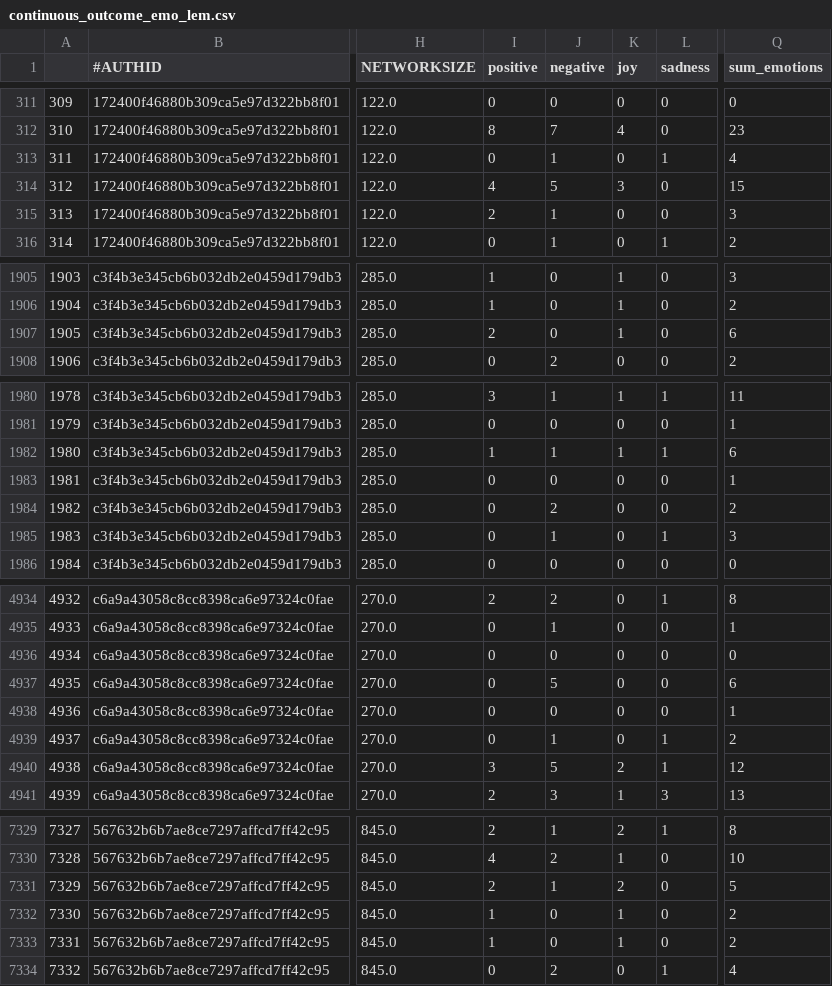
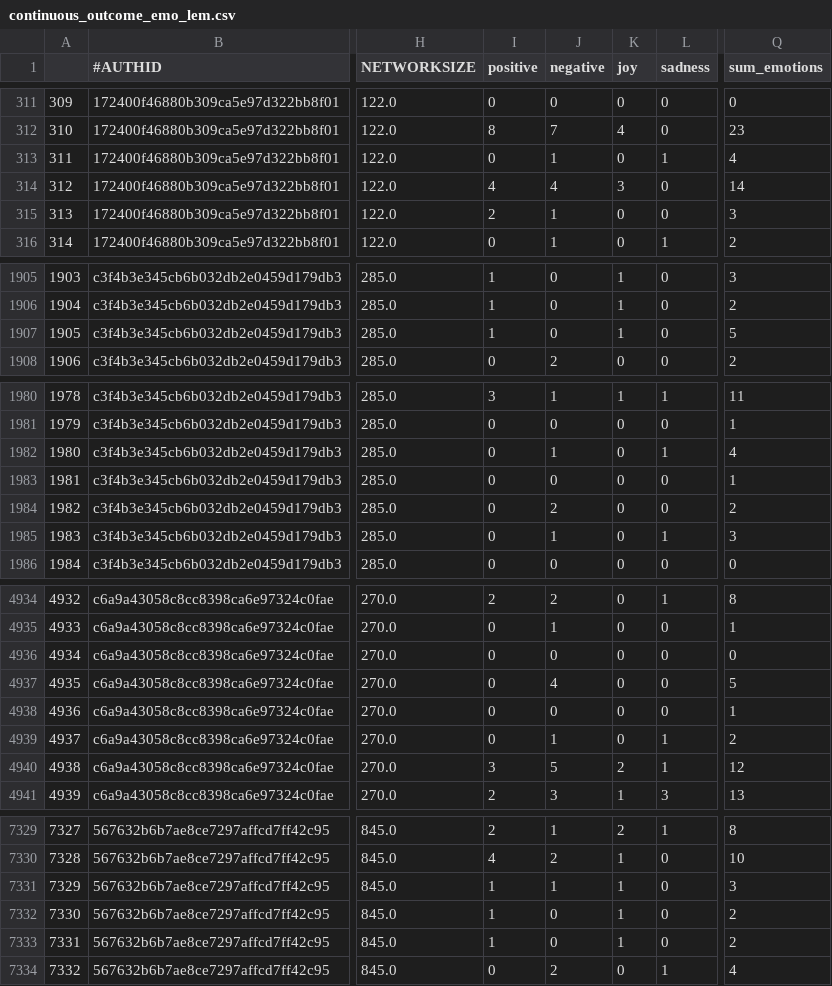
Before and after one commit to nsileo/CompLingEmotion, a CSV file: continuous_outcome_emo_lem.csv, drawn as a sheet; only a part is shown, gaps mark what is left out; the diff covers the shown part only; the diff names each change by its address in the sheet, - before the commit and + after, or states it on an @@ line.

```diff
--- a/continuous_outcome_emo_lem.csv
+++ b/continuous_outcome_emo_lem.csv
-J314 (negative): 5
+J314 (negative): 4
-Q314 (sum_emotions): 15
+Q314 (sum_emotions): 14
-I1907 (positive): 2
+I1907 (positive): 1
-Q1907 (sum_emotions): 6
+Q1907 (sum_emotions): 5
-I1982 (positive): 1
+I1982 (positive): 0
-K1982 (joy): 1
+K1982 (joy): 0
-Q1982 (sum_emotions): 6
+Q1982 (sum_emotions): 4
-J4937 (negative): 5
+J4937 (negative): 4
-Q4937 (sum_emotions): 6
+Q4937 (sum_emotions): 5
-I7331 (positive): 2
+I7331 (positive): 1
-K7331 (joy): 2
+K7331 (joy): 1
-Q7331 (sum_emotions): 5
+Q7331 (sum_emotions): 3
```
Also changed, not shown: 32 edited cells elsewhere in this file, 1 other file.
